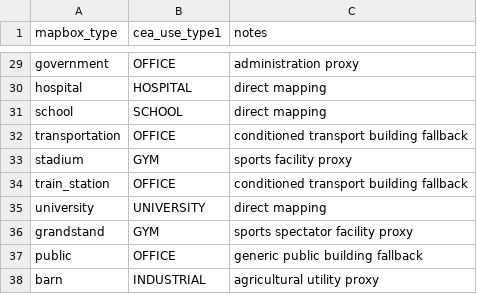
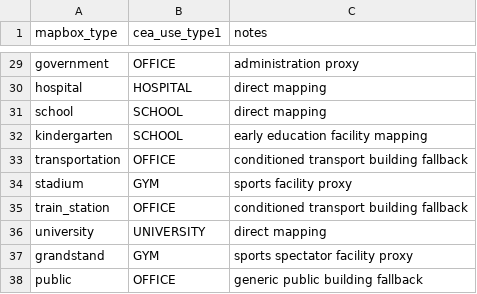
Before and after one commit to theemelody/AUP_Gui-, a CSV file: reactapp/mappings/MAPBOX_TO_CEA_USE_TYPE1.csv, drawn as a sheet; only a part is shown, gaps mark what is left out; the shorter side is filled out with more unchanged rows.

Commit message:
fix: right panel now handles multiple cea and mapbox types. feat: left panel now has subanel for different processes

```diff
--- a/reactapp/mappings/MAPBOX_TO_CEA_USE_TYPE1.csv
+++ b/reactapp/mappings/MAPBOX_TO_CEA_USE_TYPE1.csv
@@ -31,2 +31,3 @@ hospital,HOSPITAL,direct mapping
 school,SCHOOL,direct mapping
+kindergarten,SCHOOL,early education facility mapping
 transportation,OFFICE,conditioned transport building fallback
```
Also changed, not shown: 9 other files.
